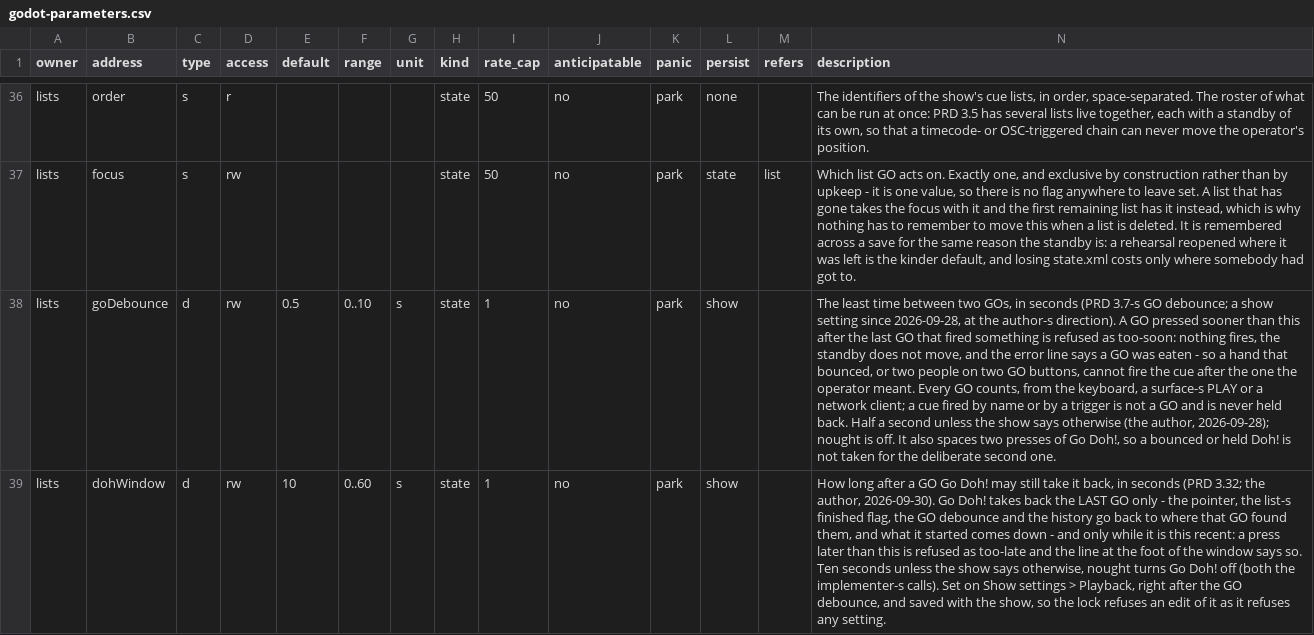
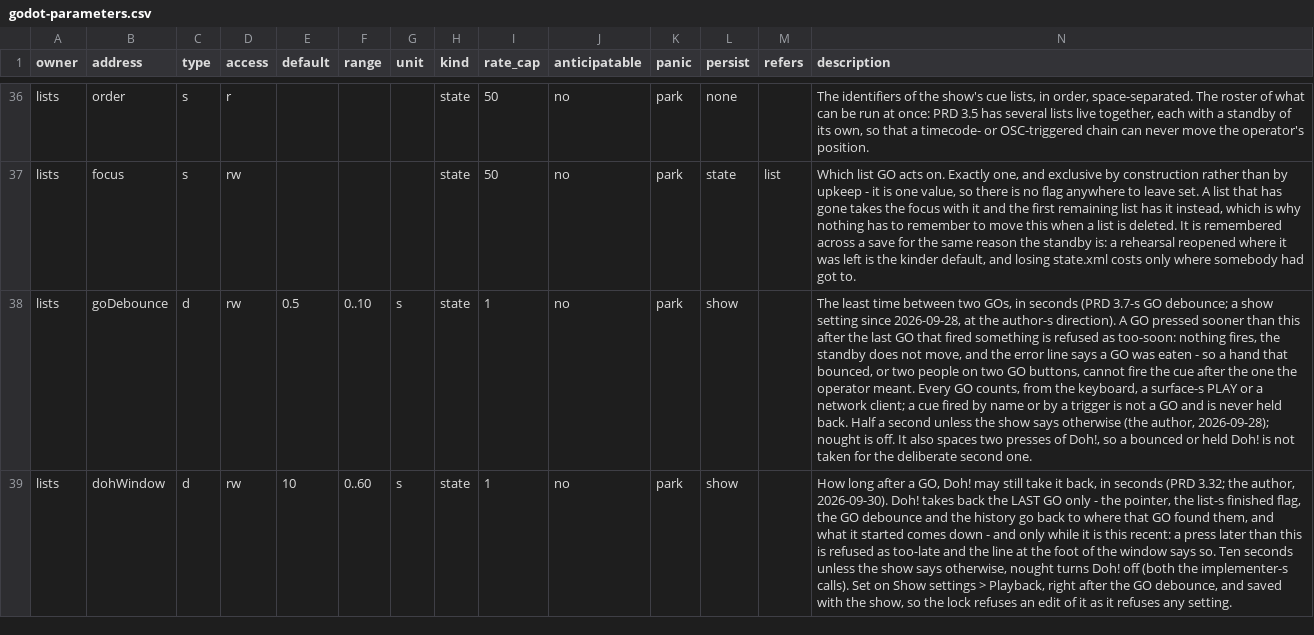
Before and after one commit to pob31/go.dot, a CSV file: docs/parameters/godot-parameters.csv, drawn as a sheet; only a part is shown, gaps mark what is left out; the diff covers the shown part only; the diff names each change by its address in the sheet, - before the commit and + after, or states it on an @@ line.

```diff
--- a/docs/parameters/godot-parameters.csv
+++ b/docs/parameters/godot-parameters.csv
-N38 (description): …presses of Go Doh!, so…
+N38 (description): …presses of Doh!, so…
-N39 (description): …after a GO Go Doh! may still take it back, in seconds (PRD 3.32; the author, 2026-09-30). Go Doh! takes back the LAST GO only - the pointer, the list-s finished flag, the GO debounce and the history go back to where that GO found them, and what it started comes down - and only while it is this recent: a press later than this is refused as too-late and the line at the foot of the window says so. Ten seconds unless the show says otherwise, nought turns Go Doh! off…
+N39 (description): …after a GO, Doh! may still take it back, in seconds (PRD 3.32; the author, 2026-09-30). Doh! takes back the LAST GO only - the pointer, the list-s finished flag, the GO debounce and the history go back to where that GO found them, and what it started comes down - and only while it is this recent: a press later than this is refused as too-late and the line at the foot of the window says so. Ten seconds unless the show says otherwise, nought turns Doh! off…
```
Also changed, not shown: 9 edited cells elsewhere in this file, 48 other files.
